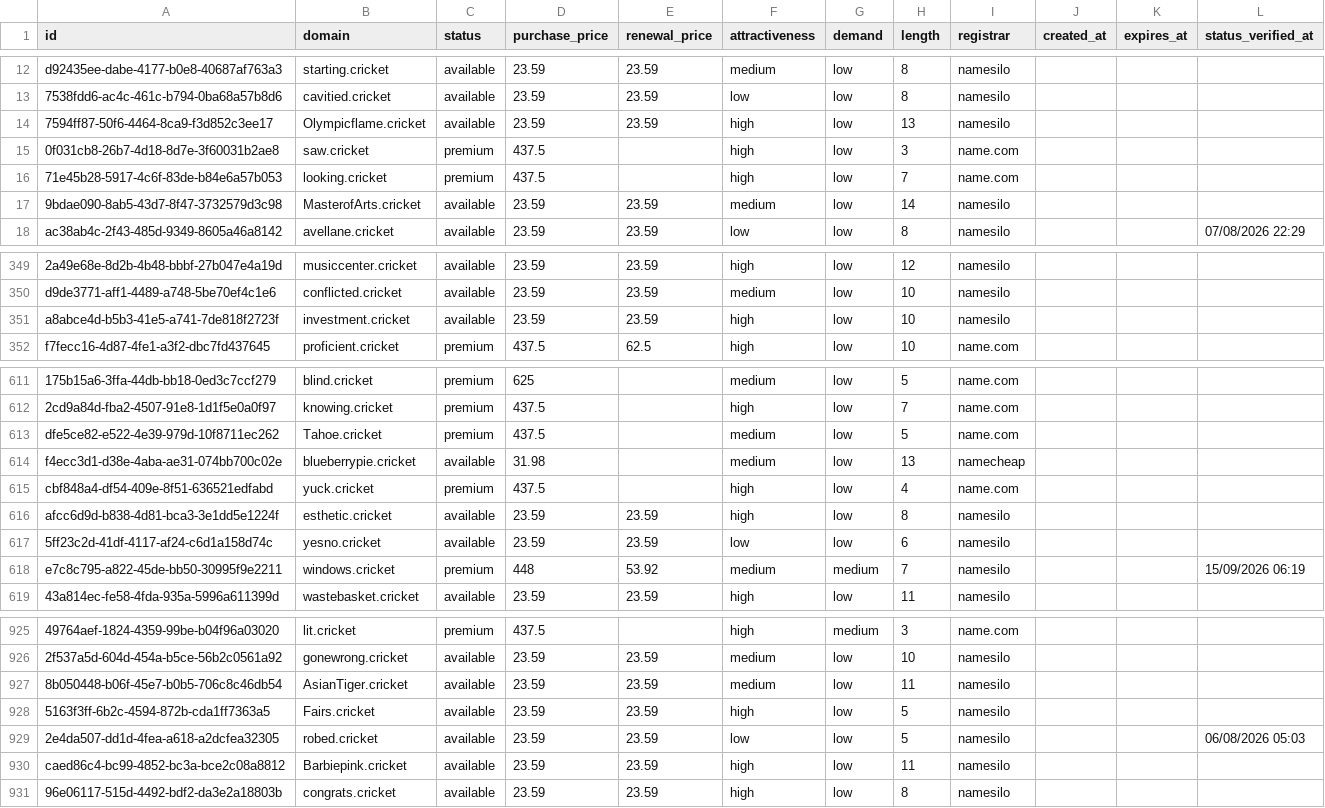
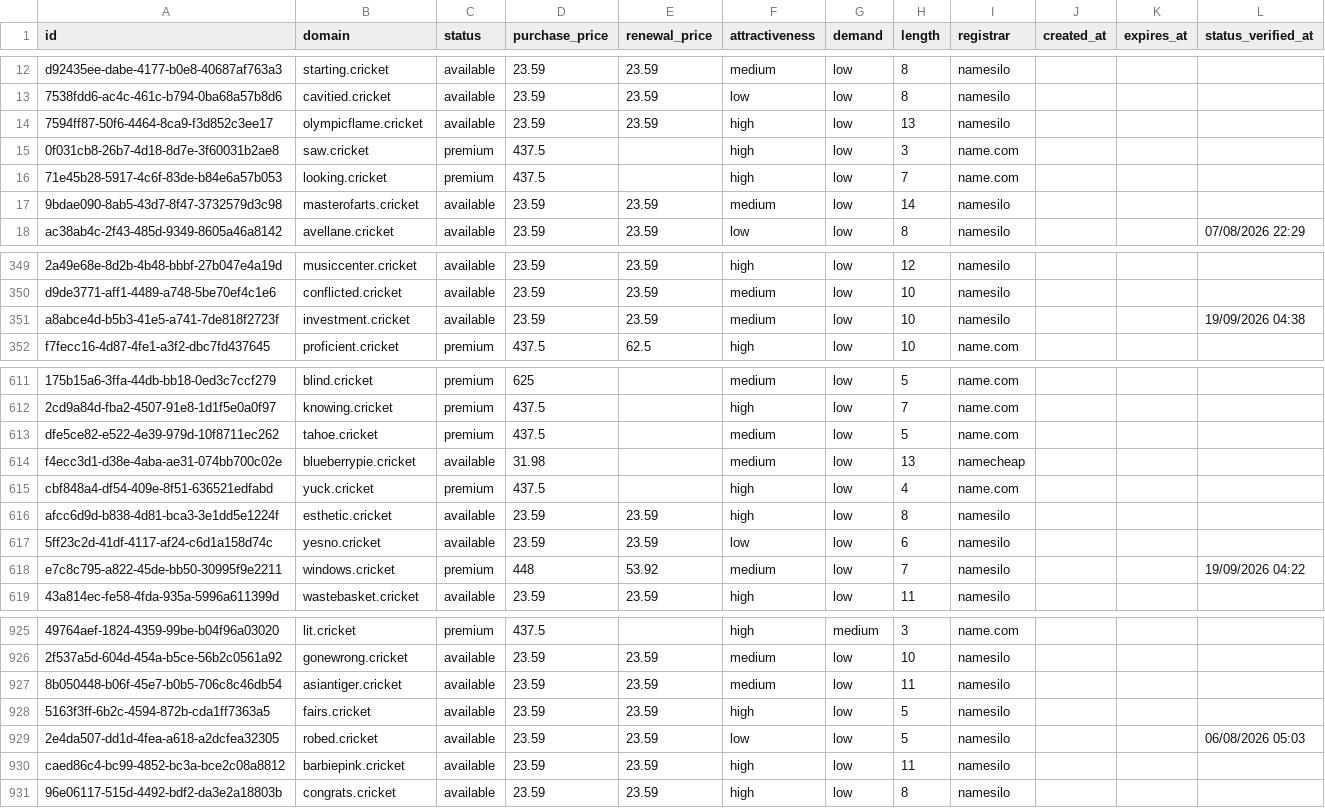
Before and after one commit to UniqueDomains/cricket-oneword-domains, a CSV file: cricket.csv, drawn as a sheet; only a part is shown, gaps mark what is left out; the diff covers the shown part only; the diff names each change by its address in the sheet, - before the commit and + after, or states it on an @@ line.

Commit message:
Domains update

```diff
--- a/cricket.csv
+++ b/cricket.csv
-B14 (domain): Olympicflame.cricket
+B14 (domain): olympicflame.cricket
-B17 (domain): MasterofArts.cricket
+B17 (domain): masterofarts.cricket
-F351 (attractiveness): high
+F351 (attractiveness): medium
-L351 (status_verified_at): (empty)
+L351 (status_verified_at): 19/09/2026 04:38
-B613 (domain): Tahoe.cricket
+B613 (domain): tahoe.cricket
-G618 (demand): medium
+G618 (demand): low
-L618 (status_verified_at): 15/09/2026 06:19
+L618 (status_verified_at): 19/09/2026 04:22
-B927 (domain): AsianTiger.cricket
+B927 (domain): asiantiger.cricket
-B928 (domain): Fairs.cricket
+B928 (domain): fairs.cricket
-B930 (domain): Barbiepink.cricket
+B930 (domain): barbiepink.cricket
```
Also changed, not shown: 81 edited cells elsewhere in this file, 4 other files.
